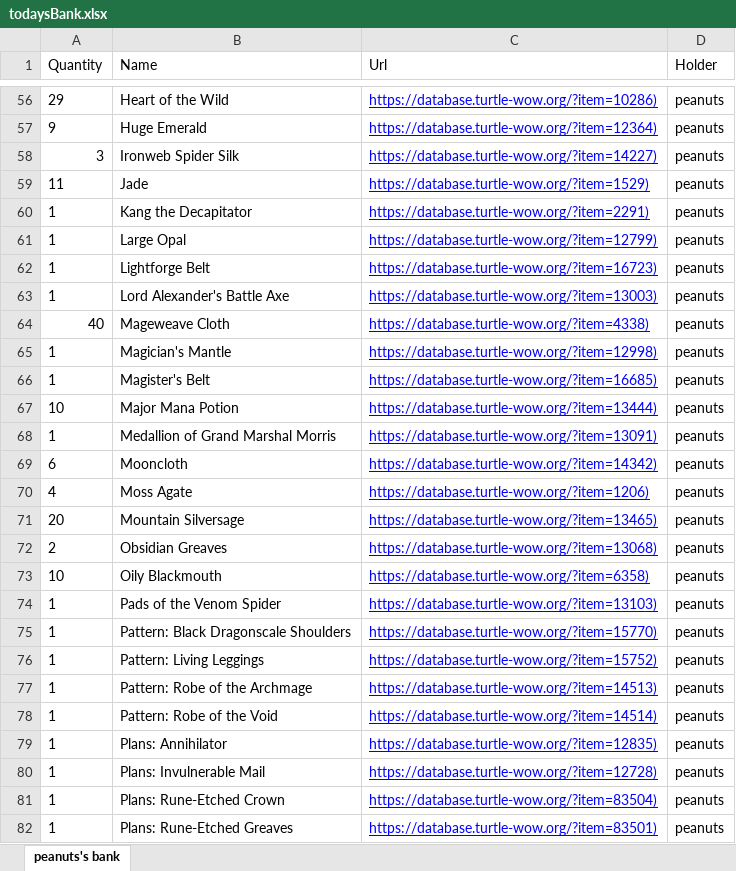
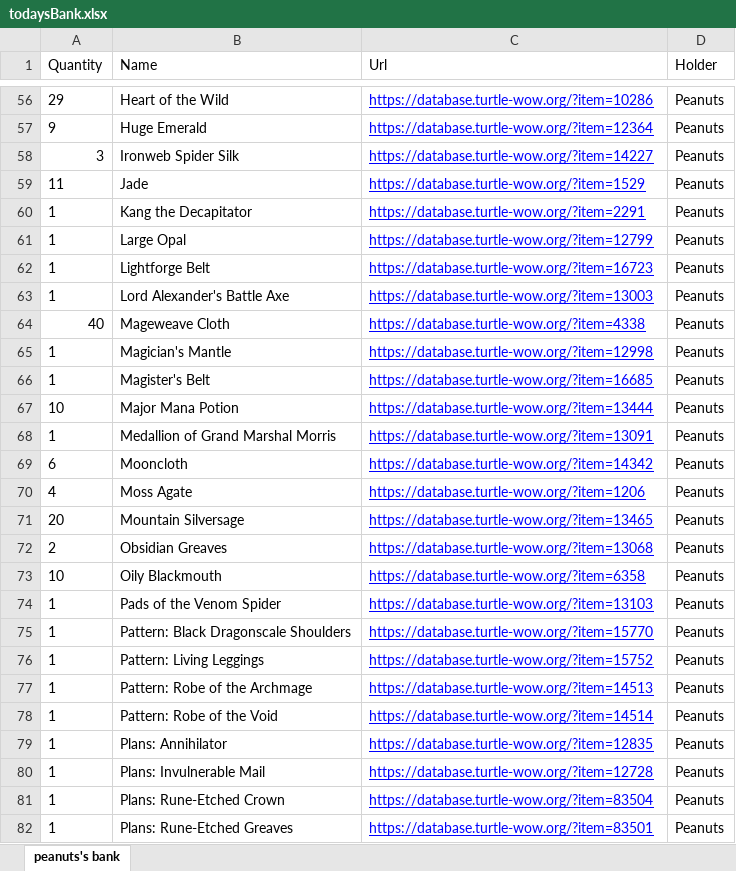
Before and after one commit to njalsson/bankparser, an Excel workbook: todaysBank.xlsx, sheet peanuts's bank, drawn as a sheet; only a part is shown, gaps mark what is left out; values as stored, in another font and other column widths than the file's, no borders; the diff covers the shown part only; the diff names each change by its address in the sheet, - before the commit and + after, or states it on an @@ line.

Commit message:
can now use many banks in each bank.txt and fixed link bug

```diff
--- a/todaysBank.xlsx (sheet peanuts's bank)
+++ b/todaysBank.xlsx (sheet peanuts's bank)
-C56 (Url): https://database.turtle-wow.org/?item=10286)
+C56 (Url): https://database.turtle-wow.org/?item=10286
-D56:D82 (Holder): peanuts
+D56:D82 (Holder): Peanuts
-C57 (Url): https://database.turtle-wow.org/?item=12364)
+C57 (Url): https://database.turtle-wow.org/?item=12364
-C58 (Url): https://database.turtle-wow.org/?item=14227)
+C58 (Url): https://database.turtle-wow.org/?item=14227
-C59 (Url): https://database.turtle-wow.org/?item=1529)
+C59 (Url): https://database.turtle-wow.org/?item=1529
-C60 (Url): https://database.turtle-wow.org/?item=2291)
+C60 (Url): https://database.turtle-wow.org/?item=2291
-C61 (Url): https://database.turtle-wow.org/?item=12799)
+C61 (Url): https://database.turtle-wow.org/?item=12799
-C62 (Url): https://database.turtle-wow.org/?item=16723)
+C62 (Url): https://database.turtle-wow.org/?item=16723
-C63 (Url): https://database.turtle-wow.org/?item=13003)
+C63 (Url): https://database.turtle-wow.org/?item=13003
-C64 (Url): https://database.turtle-wow.org/?item=4338)
+C64 (Url): https://database.turtle-wow.org/?item=4338
-C65 (Url): https://database.turtle-wow.org/?item=12998)
+C65 (Url): https://database.turtle-wow.org/?item=12998
-C66 (Url): https://database.turtle-wow.org/?item=16685)
+C66 (Url): https://database.turtle-wow.org/?item=16685
-C67 (Url): https://database.turtle-wow.org/?item=13444)
+C67 (Url): https://database.turtle-wow.org/?item=13444
-C68 (Url): https://database.turtle-wow.org/?item=13091)
+C68 (Url): https://database.turtle-wow.org/?item=13091
-C69 (Url): https://database.turtle-wow.org/?item=14342)
+C69 (Url): https://database.turtle-wow.org/?item=14342
-C70 (Url): https://database.turtle-wow.org/?item=1206)
+C70 (Url): https://database.turtle-wow.org/?item=1206
-C71 (Url): https://database.turtle-wow.org/?item=13465)
+C71 (Url): https://database.turtle-wow.org/?item=13465
-C72 (Url): https://database.turtle-wow.org/?item=13068)
+C72 (Url): https://database.turtle-wow.org/?item=13068
-C73 (Url): https://database.turtle-wow.org/?item=6358)
+C73 (Url): https://database.turtle-wow.org/?item=6358
-C74 (Url): https://database.turtle-wow.org/?item=13103)
+C74 (Url): https://database.turtle-wow.org/?item=13103
-C75 (Url): https://database.turtle-wow.org/?item=15770)
+C75 (Url): https://database.turtle-wow.org/?item=15770
-C76 (Url): https://database.turtle-wow.org/?item=15752)
+C76 (Url): https://database.turtle-wow.org/?item=15752
-C77 (Url): https://database.turtle-wow.org/?item=14513)
+C77 (Url): https://database.turtle-wow.org/?item=14513
-C78 (Url): https://database.turtle-wow.org/?item=14514)
+C78 (Url): https://database.turtle-wow.org/?item=14514
-C79 (Url): https://database.turtle-wow.org/?item=12835)
+C79 (Url): https://database.turtle-wow.org/?item=12835
-C80 (Url): https://database.turtle-wow.org/?item=12728)
+C80 (Url): https://database.turtle-wow.org/?item=12728
-C81 (Url): https://database.turtle-wow.org/?item=83504)
+C81 (Url): https://database.turtle-wow.org/?item=83504
-C82 (Url): https://database.turtle-wow.org/?item=83501)
+C82 (Url): https://database.turtle-wow.org/?item=83501
```
Also changed, not shown: 182 edited cells elsewhere in this sheet, 1 other file.
